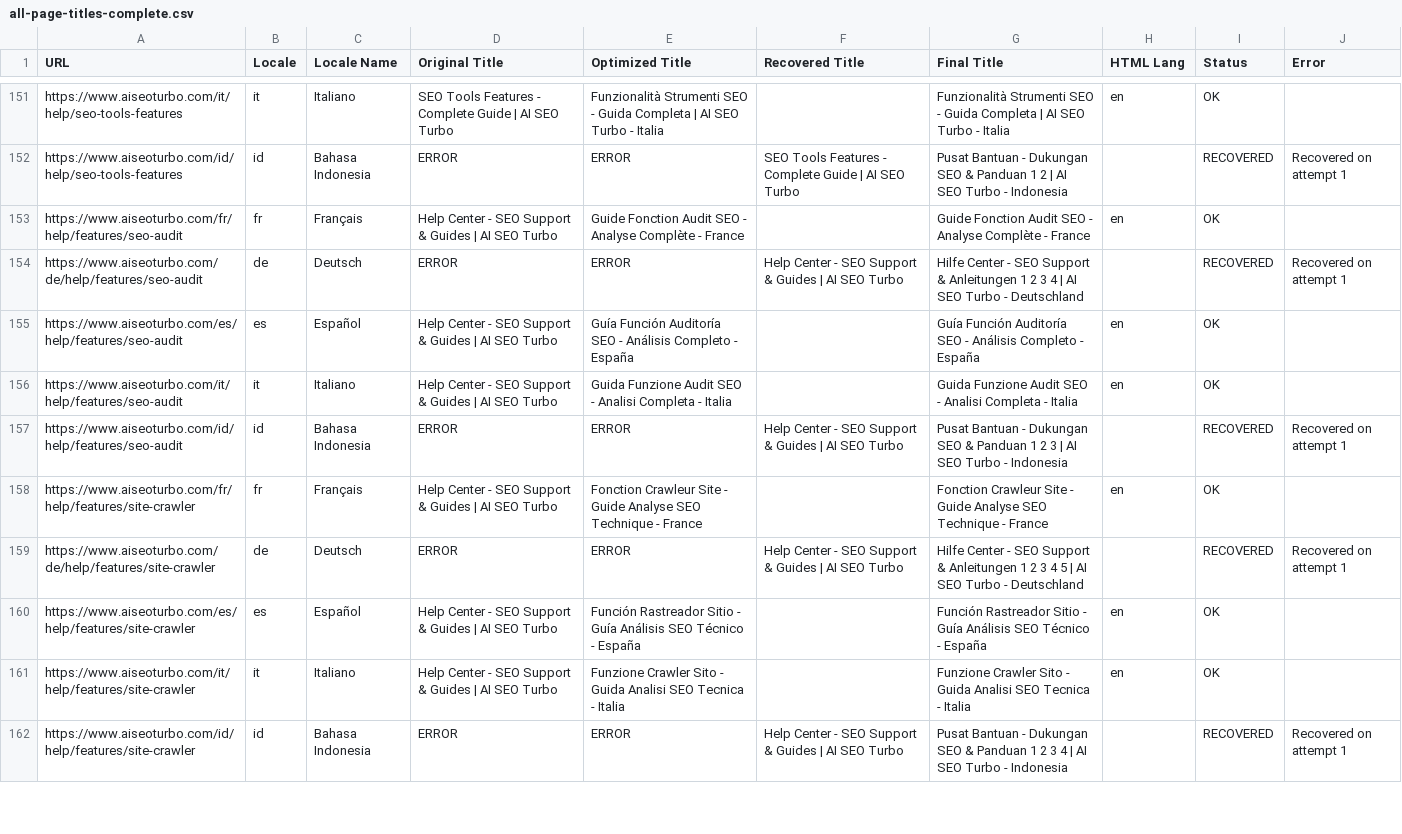
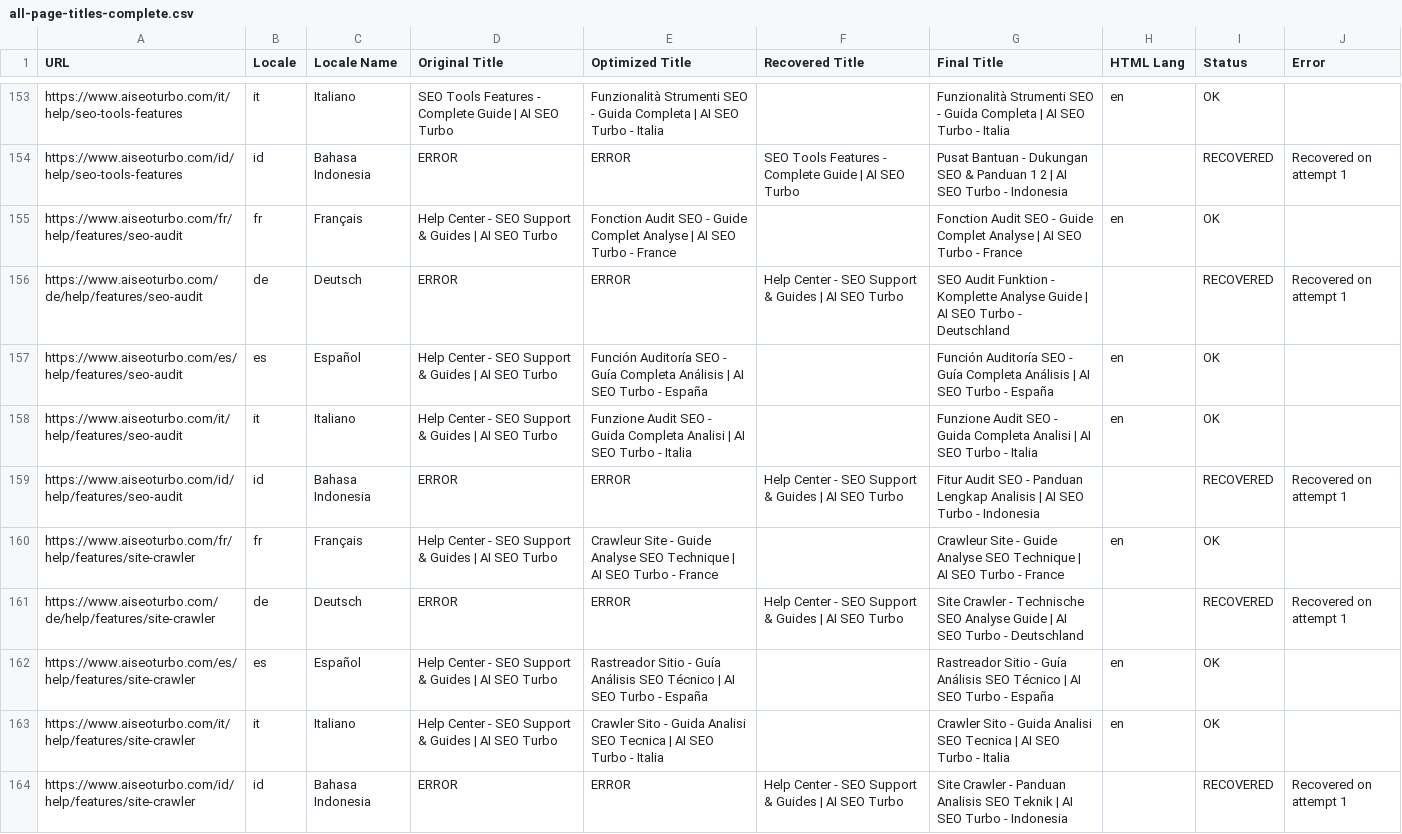
Before and after one commit to Mile1005/seo-audit, a CSV file: csv/all-page-titles-complete.csv (was all-page-titles-complete.csv), drawn as a sheet; only a part is shown, gaps mark what is left out; the diff covers the shown part only.

```diff
--- a/all-page-titles-complete.csv
+++ b/csv/all-page-titles-complete.csv
@@ -152,11 +154,11 @@ https://www.aiseoturbo.com/it/help/seo-tools-features,it,Italiano,"SEO Tools Fea
 https://www.aiseoturbo.com/id/help/seo-tools-features,id,Bahasa Indonesia,"ERROR","ERROR","SEO Tools Features - Complete Guide | AI SEO Turbo","Pusat Bantuan - Dukungan SEO & Panduan 1 2 | AI SEO Turbo - Indonesia",,RECOVERED,"Recovered on attempt 1"
-https://www.aiseoturbo.com/fr/help/features/seo-audit,fr,Français,"Help Center - SEO Support & Guides | AI SEO Turbo","Guide Fonction Audit SEO - Analyse Complète - France",,"Guide Fonction Audit SEO - Analyse Complète - France",en,OK,
-https://www.aiseoturbo.com/de/help/features/seo-audit,de,Deutsch,"ERROR","ERROR","Help Center - SEO Support & Guides | AI SEO Turbo","Hilfe Center - SEO Support & Anleitungen 1 2 3 4 | AI SEO Turbo - Deutschland",,RECOVERED,"Recovered on attempt 1"
-https://www.aiseoturbo.com/es/help/features/seo-audit,es,Español,"Help Center - SEO Support & Guides | AI SEO Turbo","Guía Función Auditoría SEO - Análisis Completo - España",,"Guía Función Auditoría SEO - Análisis Completo - España",en,OK,
-https://www.aiseoturbo.com/it/help/features/seo-audit,it,Italiano,"Help Center - SEO Support & Guides | AI SEO Turbo","Guida Funzione Audit SEO - Analisi Completa - Italia",,"Guida Funzione Audit SEO - Analisi Completa - Italia",en,OK,
-https://www.aiseoturbo.com/id/help/features/seo-audit,id,Bahasa Indonesia,"ERROR","ERROR","Help Center - SEO Support & Guides | AI SEO Turbo","Pusat Bantuan - Dukungan SEO & Panduan 1 2 3 | AI SEO Turbo - Indonesia",,RECOVERED,"Recovered on attempt 1"
-https://www.aiseoturbo.com/fr/help/features/site-crawler,fr,Français,"Help Center - SEO Support & Guides | AI SEO Turbo","Fonction Crawleur Site - Guide Analyse SEO Technique - France",,"Fonction Crawleur Site - Guide Analyse SEO Technique - France",en,OK,
-https://www.aiseoturbo.com/de/help/features/site-crawler,de,Deutsch,"ERROR","ERROR","Help Center - SEO Support & Guides | AI SEO Turbo","Hilfe Center - SEO Support & Anleitungen 1 2 3 4 5 | AI SEO Turbo - Deutschland",,RECOVERED,"Recovered on attempt 1"
-https://www.aiseoturbo.com/es/help/features/site-crawler,es,Español,"Help Center - SEO Support & Guides | AI SEO Turbo","Función Rastreador Sitio - Guía Análisis SEO Técnico - España",,"Función Rastreador Sitio - Guía Análisis SEO Técnico - España",en,OK,
-https://www.aiseoturbo.com/it/help/features/site-crawler,it,Italiano,"Help Center - SEO Support & Guides | AI SEO Turbo","Funzione Crawler Sito - Guida Analisi SEO Tecnica - Italia",,"Funzione Crawler Sito - Guida Analisi SEO Tecnica - Italia",en,OK,
-https://www.aiseoturbo.com/id/help/features/site-crawler,id,Bahasa Indonesia,"ERROR","ERROR","Help Center - SEO Support & Guides | AI SEO Turbo","Pusat Bantuan - Dukungan SEO & Panduan 1 2 3 4 | AI SEO Turbo - Indonesia",,RECOVERED,"Recovered on attempt 1"
+https://www.aiseoturbo.com/fr/help/features/seo-audit,fr,Français,"Help Center - SEO Support & Guides | AI SEO Turbo","Fonction Audit SEO - Guide Complet Analyse | AI SEO Turbo - France",,"Fonction Audit SEO - Guide Complet Analyse | AI SEO Turbo - France",en,OK,
+https://www.aiseoturbo.com/de/help/features/seo-audit,de,Deutsch,"ERROR","ERROR","Help Center - SEO Support & Guides | AI SEO Turbo","SEO Audit Funktion - Komplette Analyse Guide | AI SEO Turbo - Deutschland",,RECOVERED,"Recovered on attempt 1"
+https://www.aiseoturbo.com/es/help/features/seo-audit,es,Español,"Help Center - SEO Support & Guides | AI SEO Turbo","Función Auditoría SEO - Guía Completa Análisis | AI SEO Turbo - España",,"Función Auditoría SEO - Guía Completa Análisis | AI SEO Turbo - España",en,OK,
+https://www.aiseoturbo.com/it/help/features/seo-audit,it,Italiano,"Help Center - SEO Support & Guides | AI SEO Turbo","Funzione Audit SEO - Guida Completa Analisi | AI SEO Turbo - Italia",,"Funzione Audit SEO - Guida Completa Analisi | AI SEO Turbo - Italia",en,OK,
+https://www.aiseoturbo.com/id/help/features/seo-audit,id,Bahasa Indonesia,"ERROR","ERROR","Help Center - SEO Support & Guides | AI SEO Turbo","Fitur Audit SEO - Panduan Lengkap Analisis | AI SEO Turbo - Indonesia",,RECOVERED,"Recovered on attempt 1"
+https://www.aiseoturbo.com/fr/help/features/site-crawler,fr,Français,"Help Center - SEO Support & Guides | AI SEO Turbo","Crawleur Site - Guide Analyse SEO Technique | AI SEO Turbo - France",,"Crawleur Site - Guide Analyse SEO Technique | AI SEO Turbo - France",en,OK,
+https://www.aiseoturbo.com/de/help/features/site-crawler,de,Deutsch,"ERROR","ERROR","Help Center - SEO Support & Guides | AI SEO Turbo","Site Crawler - Technische SEO Analyse Guide | AI SEO Turbo - Deutschland",,RECOVERED,"Recovered on attempt 1"
+https://www.aiseoturbo.com/es/help/features/site-crawler,es,Español,"Help Center - SEO Support & Guides | AI SEO Turbo","Rastreador Sitio - Guía Análisis SEO Técnico | AI SEO Turbo - España",,"Rastreador Sitio - Guía Análisis SEO Técnico | AI SEO Turbo - España",en,OK,
+https://www.aiseoturbo.com/it/help/features/site-crawler,it,Italiano,"Help Center - SEO Support & Guides | AI SEO Turbo","Crawler Sito - Guida Analisi SEO Tecnica | AI SEO Turbo - Italia",,"Crawler Sito - Guida Analisi SEO Tecnica | AI SEO Turbo - Italia",en,OK,
+https://www.aiseoturbo.com/id/help/features/site-crawler,id,Bahasa Indonesia,"ERROR","ERROR","Help Center - SEO Support & Guides | AI SEO Turbo","Site Crawler - Panduan Analisis SEO Teknik | AI SEO Turbo - Indonesia",,RECOVERED,"Recovered on attempt 1"
```
Also changed, not shown: 2 added rows and 53 edited cells elsewhere in this file, csv/all-page-titles-fully-localized.csv, csv/all-page-titles-optimized.csv, 30 other files.
